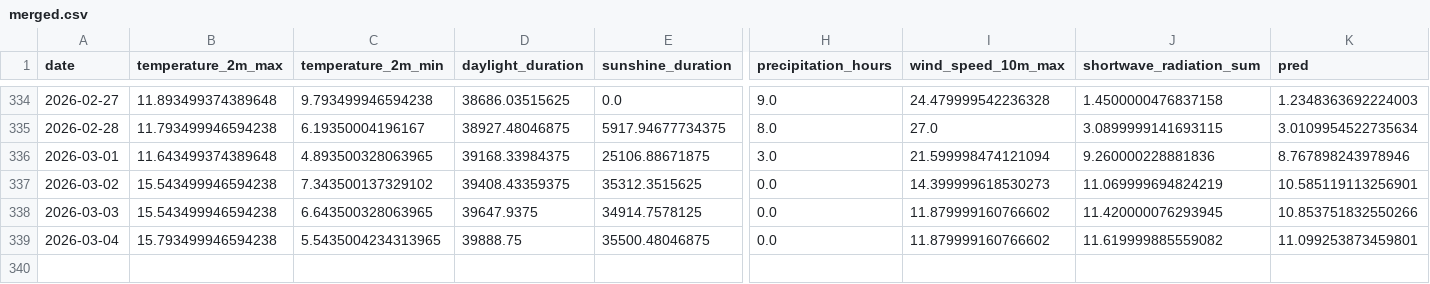
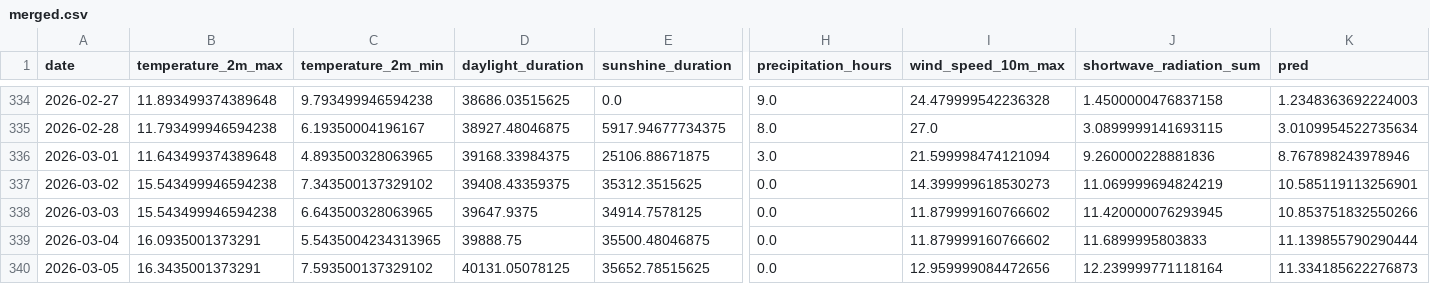
Before and after one commit to koaning/solah, a CSV file: data/merged.csv, drawn as a sheet; only a part is shown, gaps mark what is left out; rows hold the shown columns only; the diff covers the shown part only; the diff names each change by its address in the sheet, - before the commit and + after, or states it on an @@ line.

```diff
--- a/data/merged.csv
+++ b/data/merged.csv
-B339 (temperature_2m_max): 15.793499946594238
+B339 (temperature_2m_max): 16.0935001373291
-J339 (shortwave_radiation_sum): 11.619999885559082
+J339 (shortwave_radiation_sum): 11.6899995803833
-K339 (pred): 11.099253873459801
+K339 (pred): 11.139855790290444
+row 340: 2026-03-05 | 16.3435001373291 | 7.593500137329102 | 40131.05078125 | 35652.78515625 | 0.0 | 12.959999084472656 | 12.239999771118164 | 11.334185622276873
```
Also changed, not shown: 31 edited cells elsewhere in this file, data/history.csv.
